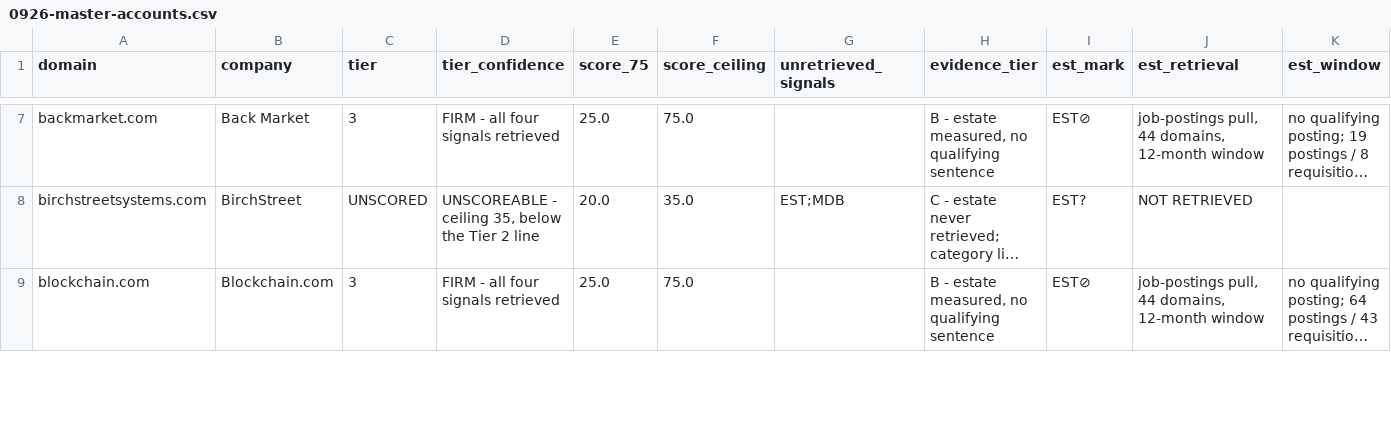
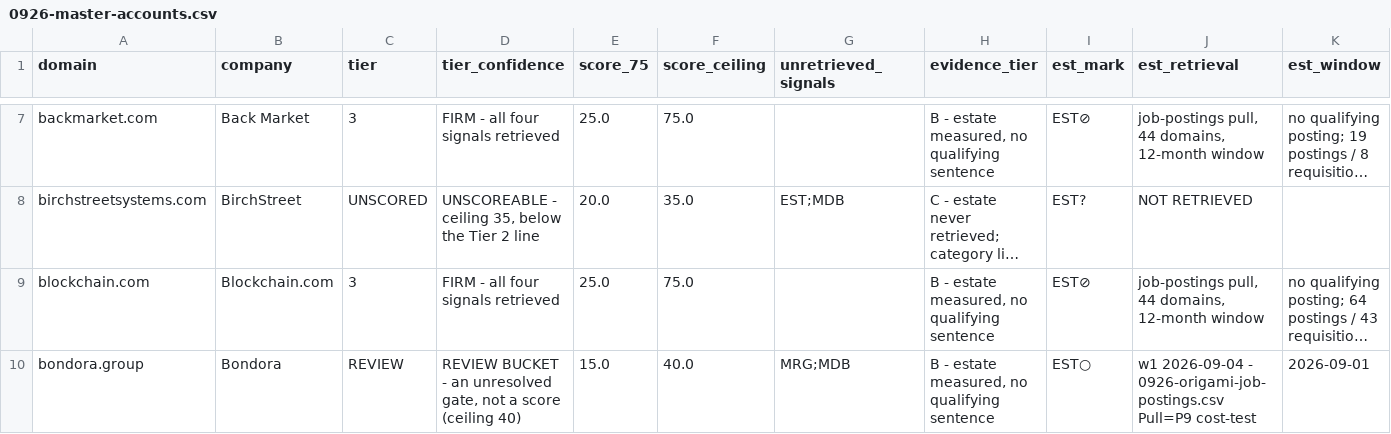
Before and after one commit to carlosm-boop/claude-code-marketing-quickstart, a CSV file: marketing/outbound/research/data/0926-master-accounts.csv, drawn as a sheet; only a part is shown, gaps mark what is left out; long unchanged cells end in …; rows hold the shown columns only; the diff covers the shown part only; the diff names each change by its address in the sheet, - before the commit and + after, or states it on an @@ line.

```diff
--- a/marketing/outbound/research/data/0926-master-accounts.csv
+++ b/marketing/outbound/research/data/0926-master-accounts.csv
+row 10: bondora.group | Bondora | REVIEW | REVIEW BUCKET - an unresolved gate, not a score (ceiling 40) | 15.0 | 40.0 | MRG;MDB | B - estate measured, no qualifying sentence | EST○ | w1 2026-09-04 - 0926-origami-job-postings.csv Pull=P9 cost-test | 2026-09-01
```
Also changed, not shown: 130 edited cells elsewhere in this file, 6 other files.
